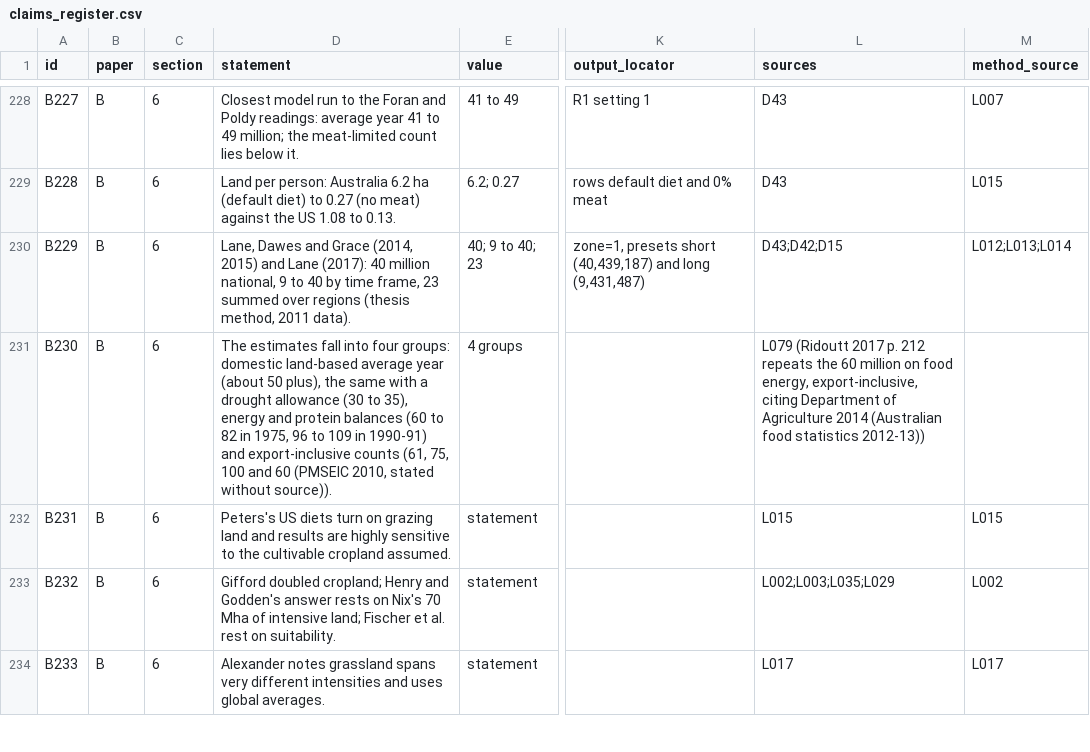
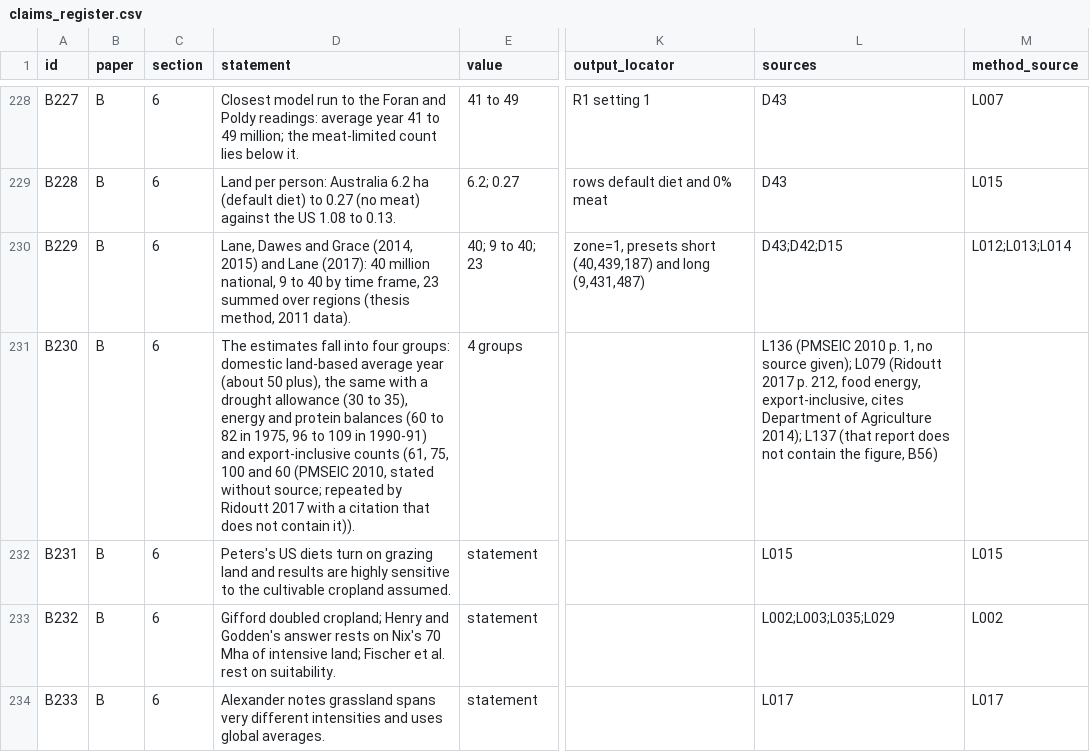
Before and after one commit to MurrayLane/carrying-capacity-dashboard, a CSV file: qa/claims_register.csv, drawn as a sheet; only a part is shown, gaps mark what is left out; the diff names each change by its address in the sheet, - before the commit and + after, or states it on an @@ line.

```diff
--- a/qa/claims_register.csv
+++ b/qa/claims_register.csv
-D231 (statement): …stated without source)).
+D231 (statement): …stated without source; repeated by Ridoutt 2017 with a citation that does not contain it)).
-L231 (sources): L079 (Ridoutt 2017 p. 212 repeats the 60 million on food energy, export-inclusive, citing Department of Agriculture 2014 (Australian food statistics 2012-13))
+L231 (sources): L136 (PMSEIC 2010 p. 1, no source given); L079 (Ridoutt 2017 p. 212, food energy, export-inclusive, cites Department of Agriculture 2014); L137 (that report does not contain the figure, B56)
```
Also changed, not shown: qa/literature_register.csv, qa/spend.csv, 1 other file.
